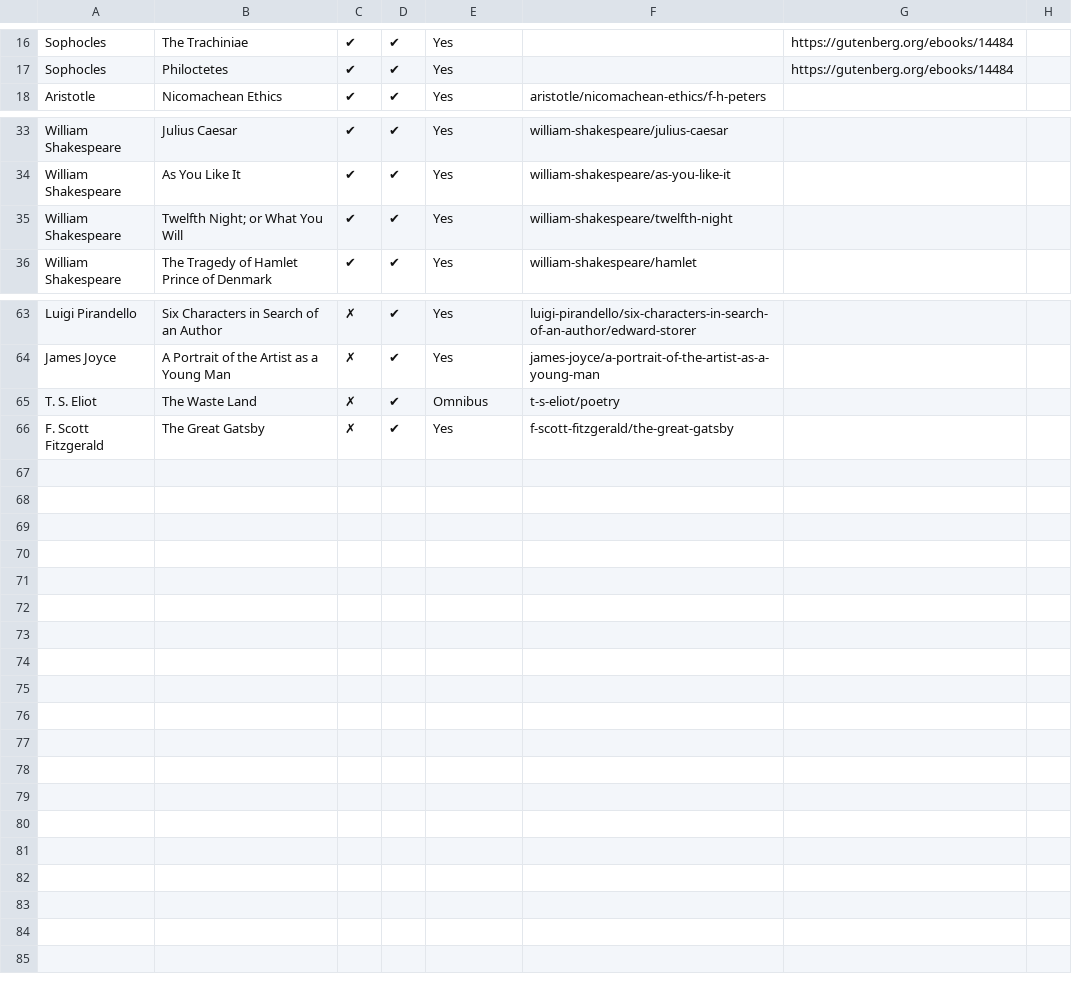
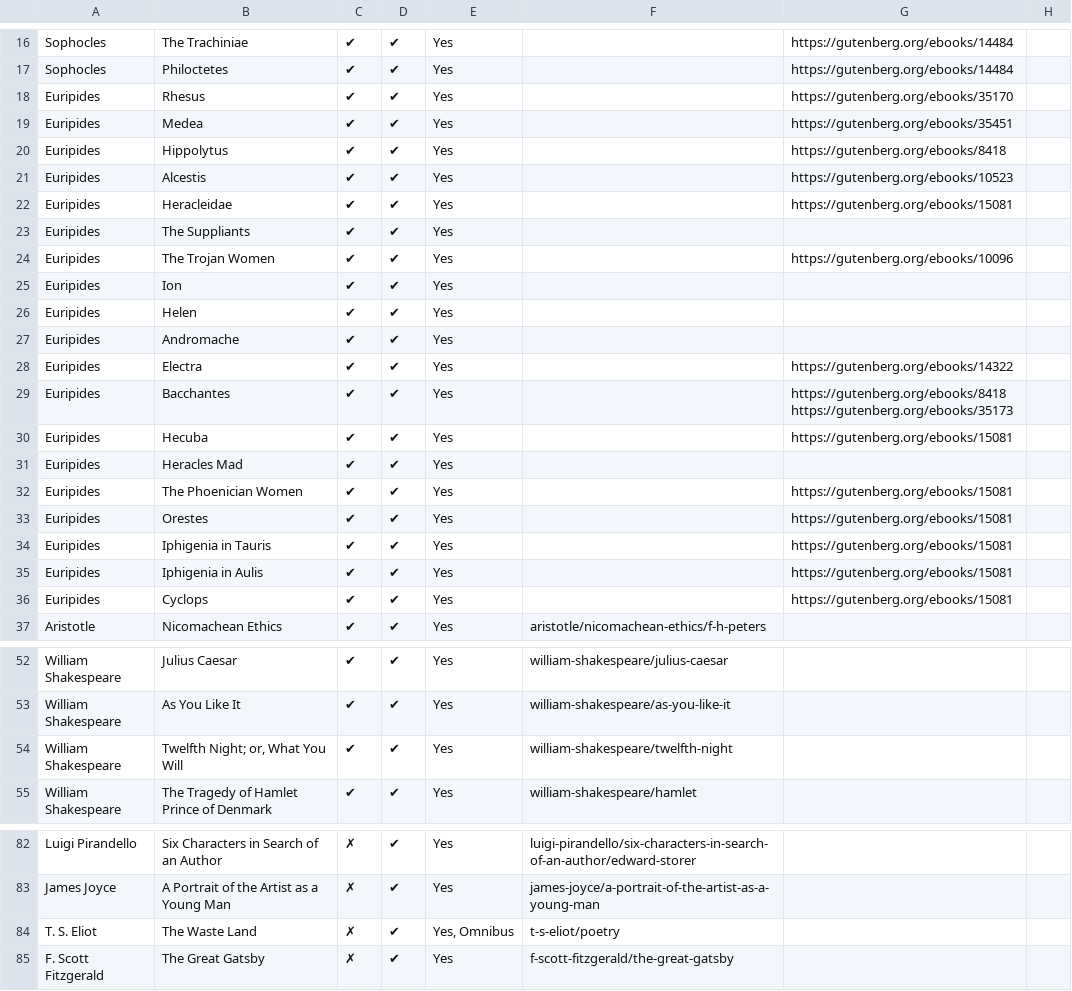
Before and after one commit to bentley/se-spreadsheets, a CSV file: great-books-of-the-western-world.csv, drawn as a sheet; only a part is shown, gaps mark what is left out.

Commit message:
Add Euripedes to Great Books

```diff
--- a/great-books-of-the-western-world.csv
+++ b/great-books-of-the-western-world.csv
@@ -17,2 +17,21 @@ Sophocles,The Trachiniae,✔,✔,Yes,,https://gutenberg.org/ebooks/14484,
 Sophocles,Philoctetes,✔,✔,Yes,,https://gutenberg.org/ebooks/14484,
+Euripides,Rhesus,✔,✔,Yes,,https://gutenberg.org/ebooks/35170,
+Euripides,Medea,✔,✔,Yes,,https://gutenberg.org/ebooks/35451,
+Euripides,Hippolytus,✔,✔,Yes,,https://gutenberg.org/ebooks/8418,
+Euripides,Alcestis,✔,✔,Yes,,https://gutenberg.org/ebooks/10523,
+Euripides,Heracleidae,✔,✔,Yes,,https://gutenberg.org/ebooks/15081,
+Euripides,The Suppliants,✔,✔,Yes,,,
+Euripides,The Trojan Women,✔,✔,Yes,,https://gutenberg.org/ebooks/10096,
+Euripides,Ion,✔,✔,Yes,,,
+Euripides,Helen,✔,✔,Yes,,,
+Euripides,Andromache,✔,✔,Yes,,,
+Euripides,Electra,✔,✔,Yes,,https://gutenberg.org/ebooks/14322,
+Euripides,Bacchantes,✔,✔,Yes,,https://gutenberg.org/ebooks/8418 https://gutenberg.org/ebooks/35173,
+Euripides,Hecuba,✔,✔,Yes,,https://gutenberg.org/ebooks/15081,
+Euripides,Heracles Mad,✔,✔,Yes,,,
+Euripides,The Phoenician Women,✔,✔,Yes,,https://gutenberg.org/ebooks/15081,
+Euripides,Orestes,✔,✔,Yes,,https://gutenberg.org/ebooks/15081,
+Euripides,Iphigenia in Tauris,✔,✔,Yes,,https://gutenberg.org/ebooks/15081,
+Euripides,Iphigenia in Aulis,✔,✔,Yes,,https://gutenberg.org/ebooks/15081,
+Euripides,Cyclops,✔,✔,Yes,,https://gutenberg.org/ebooks/15081,
 Aristotle,Nicomachean Ethics,✔,✔,Yes,aristotle/nicomachean-ethics/f-h-peters,,
@@ -34,3 +53,3 @@ William Shakespeare,Julius Caesar,✔,✔,Yes,william-shakespeare/julius-caesar,
 William Shakespeare,As You Like It,✔,✔,Yes,william-shakespeare/as-you-like-it,,
-William Shakespeare,Twelfth Night; or What You Will,✔,✔,Yes,william-shakespeare/twelfth-night,,
+William Shakespeare,"Twelfth Night; or, What You Will",✔,✔,Yes,william-shakespeare/twelfth-night,,
 William Shakespeare,The Tragedy of Hamlet Prince of Denmark,✔,✔,Yes,william-shakespeare/hamlet,,
@@ -64,3 +83,3 @@ Luigi Pirandello,Six Characters in Search of an Author,✗,✔,Yes,luigi-pirande
 James Joyce,A Portrait of the Artist as a Young Man,✗,✔,Yes,james-joyce/a-portrait-of-the-artist-as-a-young-man,,
-T. S. Eliot,The Waste Land,✗,✔,Omnibus,t-s-eliot/poetry,,
+T. S. Eliot,The Waste Land,✗,✔,"Yes, Omnibus",t-s-eliot/poetry,,
 F. Scott Fitzgerald,The Great Gatsby,✗,✔,Yes,f-scott-fitzgerald/the-great-gatsby,,
```
